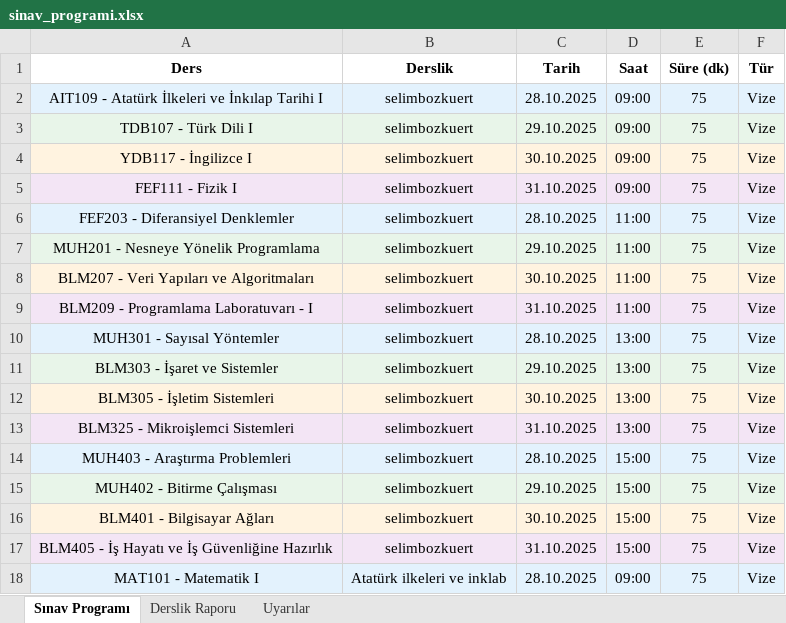
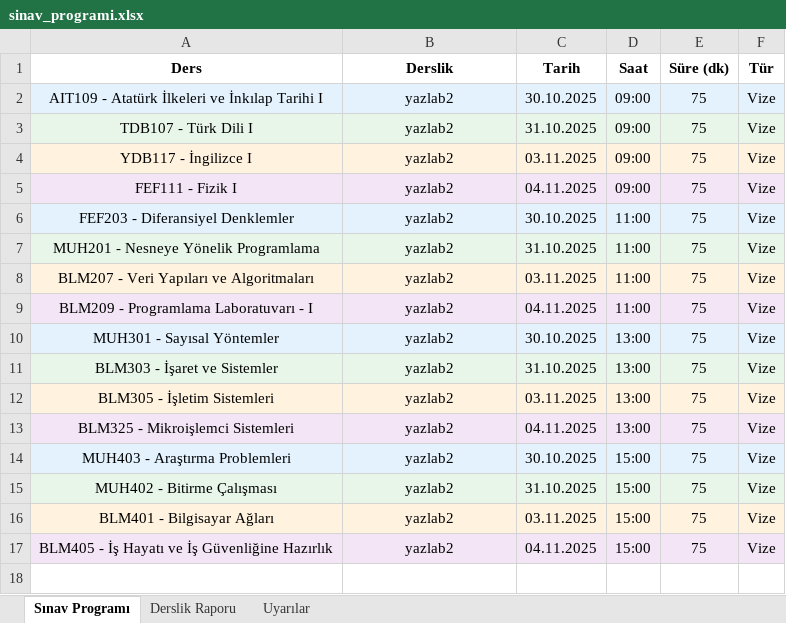
Before and after one commit to zehracetinn/SinavTakvimiProjesi, an Excel workbook: sinav_programi.xlsx, sheet Sınav Programı, drawn as a sheet; values as stored, in another font and other column widths than the file's, no borders; the diff names each change by its address in the sheet, - before the commit and + after, or states it on an @@ line.

```diff
--- a/sinav_programi.xlsx (sheet Sınav Programı)
+++ b/sinav_programi.xlsx (sheet Sınav Programı)
-B2:B17 (Derslik): selimbozkuert
+B2:B17 (Derslik): yazlab2
-C2 (Tarih): 28.10.2025
+C2 (Tarih): 30.10.2025
-C3 (Tarih): 29.10.2025
+C3 (Tarih): 31.10.2025
-C4 (Tarih): 30.10.2025
+C4 (Tarih): 03.11.2025
-C5 (Tarih): 31.10.2025
+C5 (Tarih): 04.11.2025
-C6 (Tarih): 28.10.2025
+C6 (Tarih): 30.10.2025
-C7 (Tarih): 29.10.2025
+C7 (Tarih): 31.10.2025
-C8 (Tarih): 30.10.2025
+C8 (Tarih): 03.11.2025
-C9 (Tarih): 31.10.2025
+C9 (Tarih): 04.11.2025
-C10 (Tarih): 28.10.2025
+C10 (Tarih): 30.10.2025
-C11 (Tarih): 29.10.2025
+C11 (Tarih): 31.10.2025
-C12 (Tarih): 30.10.2025
+C12 (Tarih): 03.11.2025
-C13 (Tarih): 31.10.2025
+C13 (Tarih): 04.11.2025
-C14 (Tarih): 28.10.2025
+C14 (Tarih): 30.10.2025
-C15 (Tarih): 29.10.2025
+C15 (Tarih): 31.10.2025
-C16 (Tarih): 30.10.2025
+C16 (Tarih): 03.11.2025
-C17 (Tarih): 31.10.2025
+C17 (Tarih): 04.11.2025
-row 18: MAT101 - Matematik I | Atatürk ilkeleri ve inklab | 28.10.2025 | 09:00 | 75 | Vize
```
Also changed, not shown: sheet Uyarılar, sheet Derslik Raporu, 10 other files.
